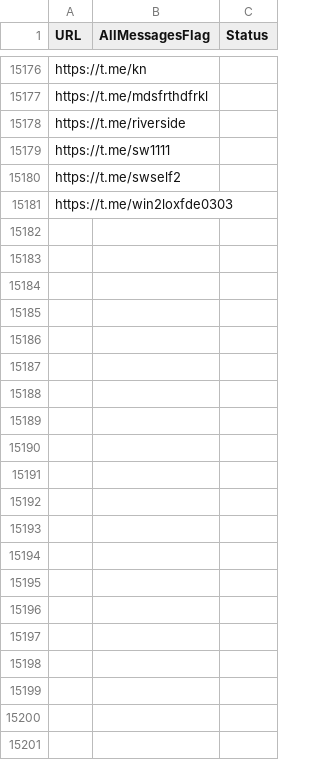
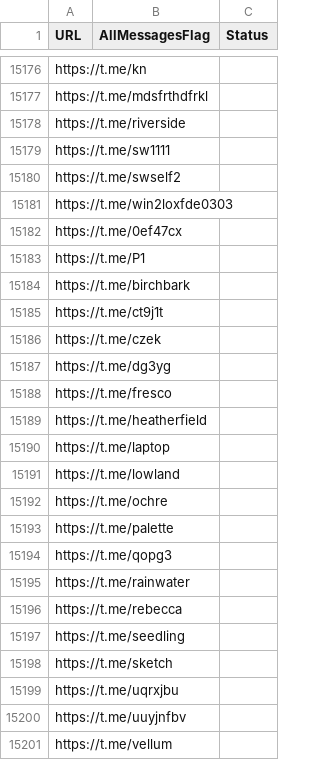
Before and after one commit to RaminTabriz/V2rayCollector, a CSV file: channels.csv, drawn as a sheet; only a part is shown, gaps mark what is left out.

```diff
--- a/channels.csv
+++ b/channels.csv
@@ -15181 +15181,21 @@ https://t.me/swself2
 https://t.me/win2loxfde0303
+https://t.me/0ef47cx
+https://t.me/P1
+https://t.me/birchbark
+https://t.me/ct9j1t
+https://t.me/czek
+https://t.me/dg3yg
+https://t.me/fresco
+https://t.me/heatherfield
+https://t.me/laptop
+https://t.me/lowland
+https://t.me/ochre
+https://t.me/palette
+https://t.me/qopg3
+https://t.me/rainwater
+https://t.me/rebecca
+https://t.me/seedling
+https://t.me/sketch
+https://t.me/uqrxjbu
+https://t.me/uuyjnfbv
+https://t.me/vellum
```
Also changed, not shown: stats/history.csv, 2 other files.
